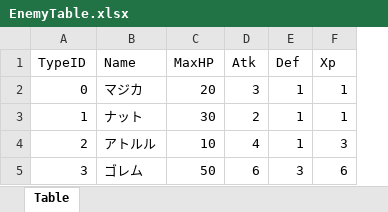
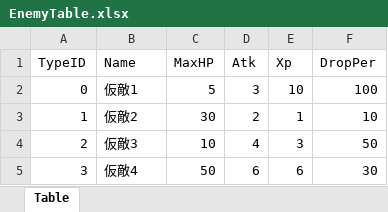
Before and after one commit to kntaro-hub/F-, an Excel workbook: F+/Assets/Resources/DataTable/EnemyTable/EnemyTable.xlsx, sheet Table, drawn as a sheet; values as stored, in another font and other column widths than the file's, no borders; removed rows and columns are numbered as before the commit, all else as after; the diff names each change by its address in the sheet, - before the commit and + after, or states it on an @@ line.

```diff
--- a/F+/Assets/Resources/DataTable/EnemyTable/EnemyTable.xlsx (sheet Table)
+++ b/F+/Assets/Resources/DataTable/EnemyTable/EnemyTable.xlsx (sheet Table)
-column E (Def), rows 2-5: 1 | 1 | 1 | 3
+column F (DropPer), rows 2-5: 100 | 10 | 50 | 30
-B2 (Name): マジカ
+B2 (Name): 仮敵1
-C2 (MaxHP): 20
+C2 (MaxHP): 5
-E2 (Xp): 1
+E2 (Xp): 10
-B3 (Name): ナット
+B3 (Name): 仮敵2
-B4 (Name): アトルル
+B4 (Name): 仮敵3
-B5 (Name): ゴレム
+B5 (Name): 仮敵4
```
Also changed, not shown: F+/Assets/Resources/DataTable/LevelTable/LevelTable.xlsx, 24 other files.
